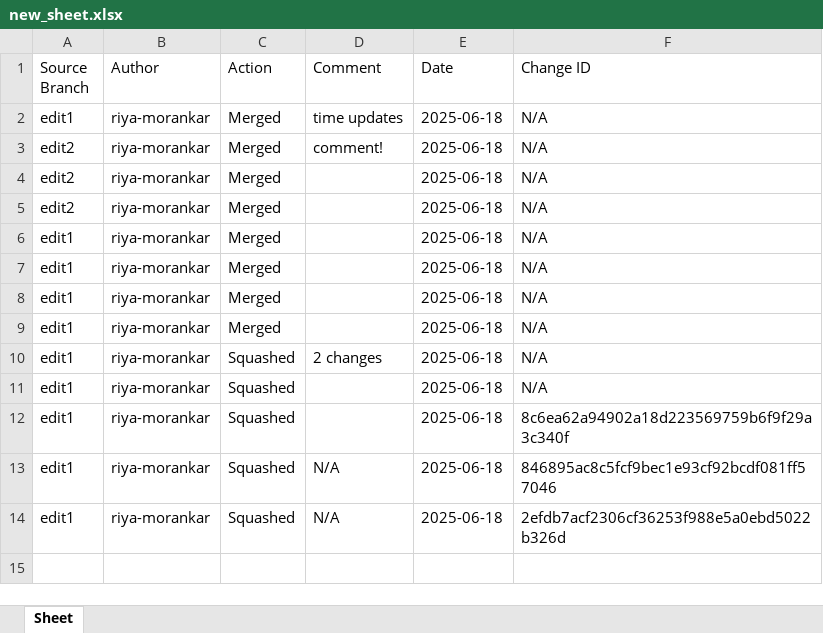
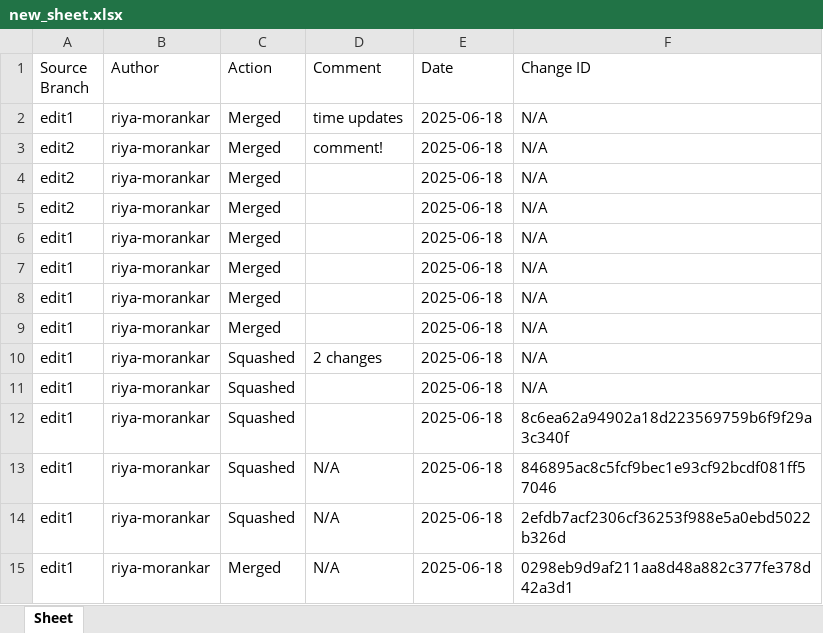
Before and after one commit to riya-morankar/demo, an Excel workbook: new_sheet.xlsx, sheet Sheet, drawn as a sheet; values as stored, in another font and other column widths than the file's, no borders; the diff names each change by its address in the sheet, - before the commit and + after, or states it on an @@ line.

```diff
--- a/new_sheet.xlsx (sheet Sheet)
+++ b/new_sheet.xlsx (sheet Sheet)
+row 15: edit1 | riya-morankar | Merged | N/A | 2025-06-18 | 0298eb9d9af211aa8d48a882c377fe378d42a3d1
```
